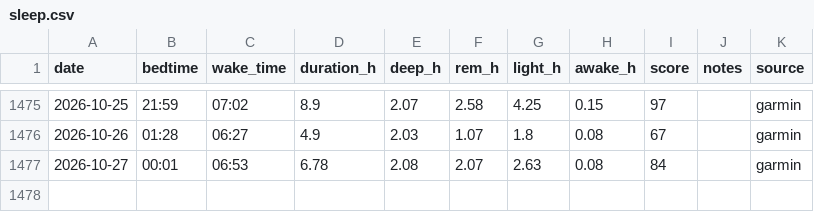
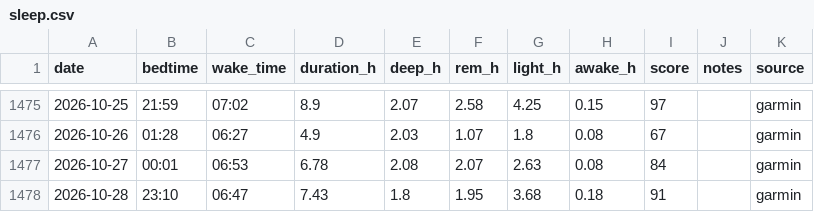
Before and after one commit to podniesm/health, a CSV file: data/body/sleep.csv, drawn as a sheet; only a part is shown, gaps mark what is left out; the diff names each change by its address in the sheet, - before the commit and + after, or states it on an @@ line.

```diff
--- a/data/body/sleep.csv
+++ b/data/body/sleep.csv
+row 1478: 2026-10-28 | 23:10 | 06:47 | 7.43 | 1.8 | 1.95 | 3.68 | 0.18 | 91 |  | garmin
```
Also changed, not shown: data/body/measurements.csv, data/nutrition/log.csv, 2 other files.
